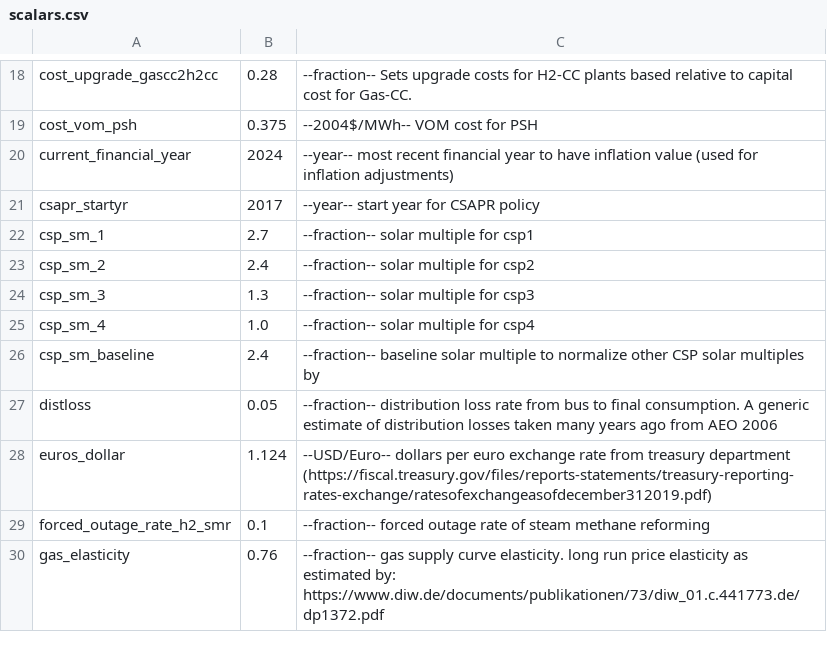
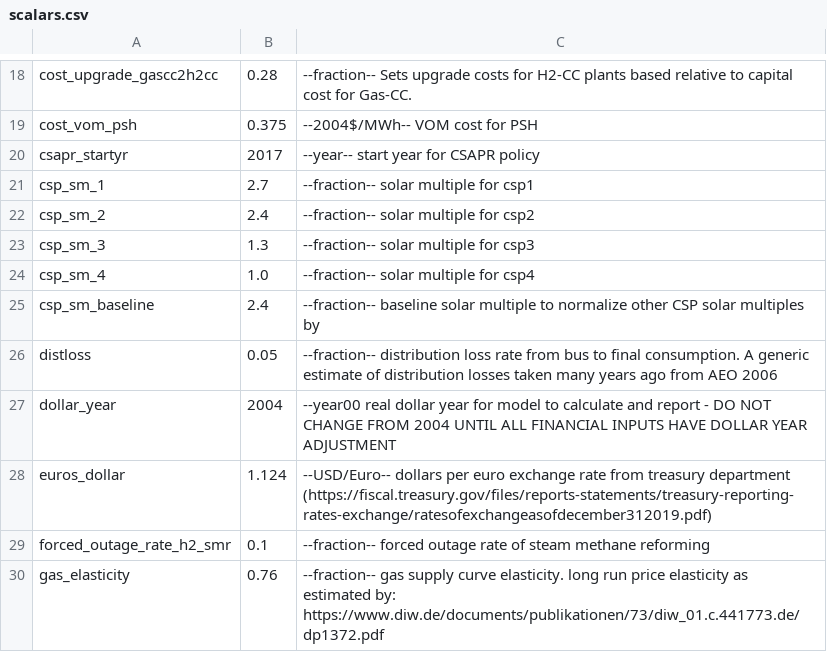
Before and after one commit to ajsbergman/ReEDS, a CSV file: inputs/scalars.csv, drawn as a sheet; only a part is shown, gaps mark what is left out.

Commit message:
reeds dollar year automation

```diff
--- a/inputs/scalars.csv
+++ b/inputs/scalars.csv
@@ -19,3 +19,2 @@ cost_upgrade_gascc2h2cc,0.28,"--fraction-- Sets upgrade costs for H2-CC plants b
 cost_vom_psh,0.375,"--2004$/MWh-- VOM cost for PSH"
-current_financial_year,2024,"--year-- most recent financial year to have inflation value (used for inflation adjustments)"
 csapr_startyr,2017,"--year-- start year for CSAPR policy"
@@ -27,2 +26,3 @@ csp_sm_baseline,2.4,"--fraction-- baseline solar multiple to normalize other CSP
 distloss,0.05,"--fraction-- distribution loss rate from bus to final consumption. A generic estimate of distribution losses taken many years ago from AEO 2006"
+dollar_year,2004,"--year00 real dollar year for model to calculate and report - DO NOT CHANGE FROM 2004 UNTIL ALL FINANCIAL INPUTS HAVE DOLLAR YEAR ADJUSTMENT"
 euros_dollar,1.124,"--USD/Euro-- dollars per euro exchange rate from treasury department (https://fiscal.treasury.gov/files/reports-statements/treasury-reporting-rates-exchange/ratesofexchangeasofdecember312019.pdf)"
```
Also changed, not shown: 11 other files.
